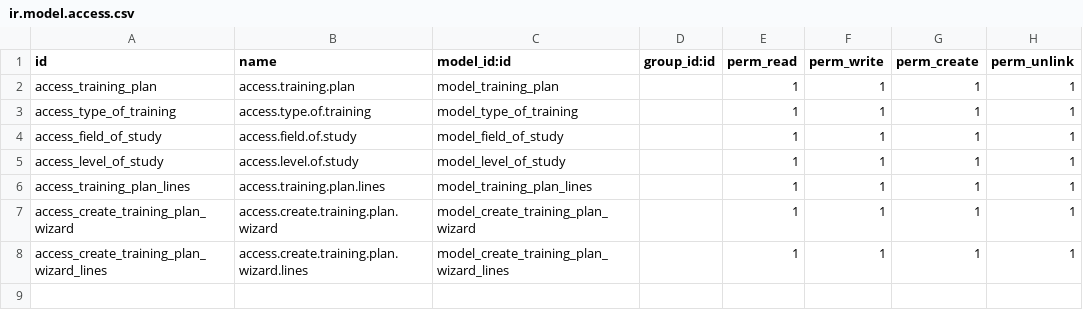
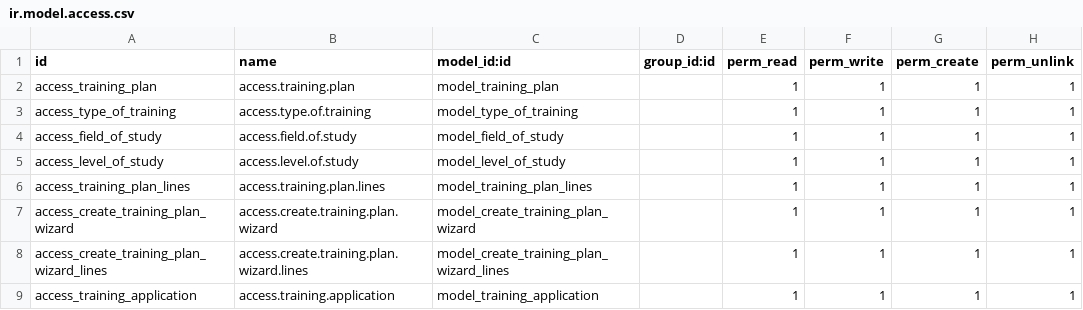
Before and after one commit to chis7/odoo16, a CSV file: customAddons/hrms_training/security/ir.model.access.csv, drawn as a sheet.

Commit message:
training management module integration sucessful

```diff
--- a/customAddons/hrms_training/security/ir.model.access.csv
+++ b/customAddons/hrms_training/security/ir.model.access.csv
@@ -8 +8,2 @@ access_create_training_plan_wizard,access.create.training.plan.wizard,model_crea
 access_create_training_plan_wizard_lines,access.create.training.plan.wizard.lines,model_create_training_plan_wizard_lines,,1,1,1,1
+access_training_application,access.training.application,model_training_application,,1,1,1,1
```
Also changed, not shown: 5 other files.
